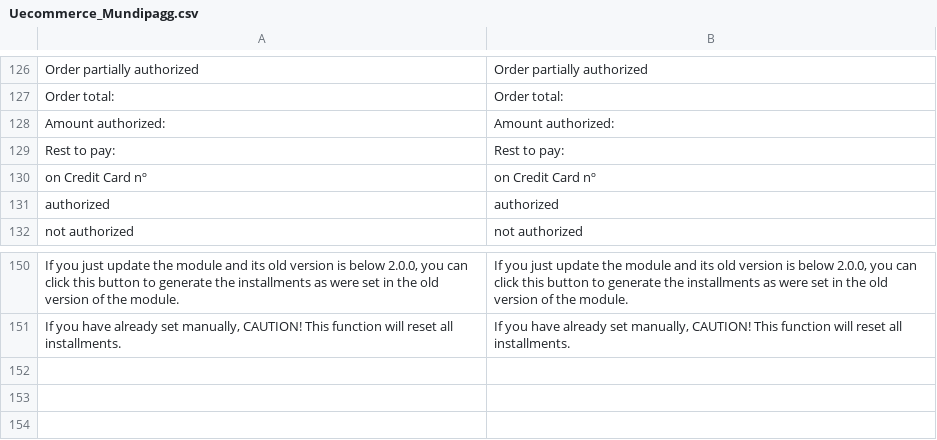
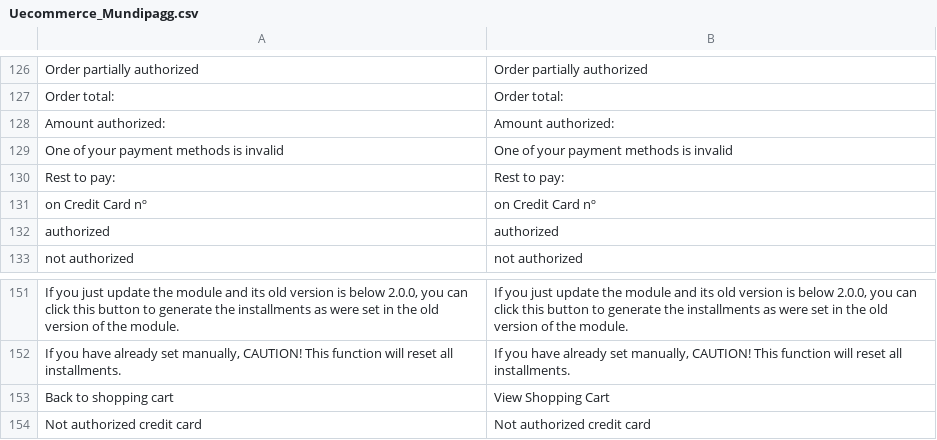
Before and after one commit to OpenMageModuleFostering/mundipagg_integracao, a CSV file: app/locale/en_US/Uecommerce_Mundipagg.csv, drawn as a sheet; only a part is shown, gaps mark what is left out.

```diff
--- a/app/locale/en_US/Uecommerce_Mundipagg.csv
+++ b/app/locale/en_US/Uecommerce_Mundipagg.csv
@@ -128,2 +128,3 @@
 "Amount authorized:","Amount authorized:"
+"One of your payment methods is invalid","One of your payment methods is invalid"
 "Rest to pay:","Rest to pay:"
@@ -151 +152,3 @@
 "If you have already set manually, CAUTION! This function will reset all installments.","If you have already set manually, CAUTION! This function will reset all installments."
+"Back to shopping cart", "View Shopping Cart"
+"Not authorized credit card", "Not authorized credit card"
```
Also changed, not shown: app/locale/pt_BR/Uecommerce_Mundipagg.csv, 33 other files.
